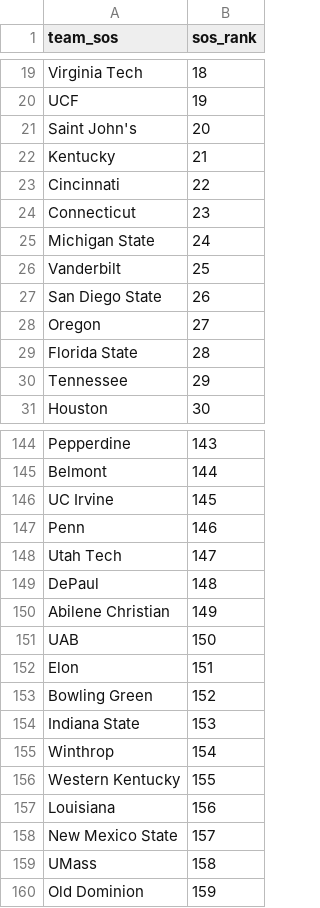
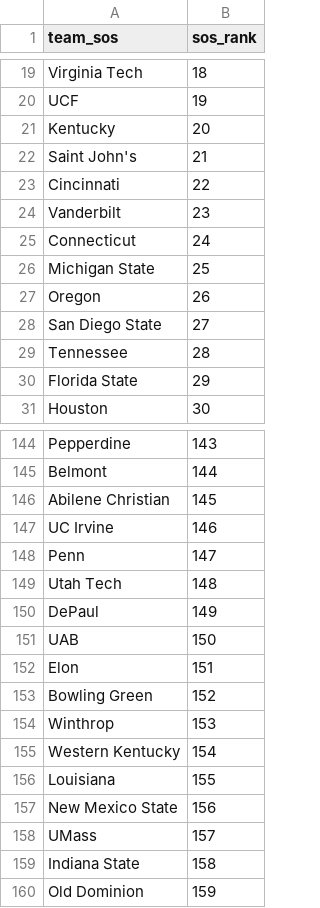
Before and after one commit to kylevogel/cbb-ratings-pipeline, a CSV file: data_raw/sos_rankings.csv, drawn as a sheet; only a part is shown, gaps mark what is left out; the diff covers the shown part only.

```diff
--- a/data_raw/sos_rankings.csv
+++ b/data_raw/sos_rankings.csv
@@ -20,12 +20,12 @@ Virginia Tech,18
 UCF,19
-Saint John's,20
-Kentucky,21
+Kentucky,20
+Saint John's,21
 Cincinnati,22
-Connecticut,23
-Michigan State,24
-Vanderbilt,25
-San Diego State,26
-Oregon,27
-Florida State,28
-Tennessee,29
+Vanderbilt,23
+Connecticut,24
+Michigan State,25
+Oregon,26
+San Diego State,27
+Tennessee,28
+Florida State,29
 Houston,30
@@ -145,7 +145,7 @@ Pepperdine,143
 Belmont,144
-UC Irvine,145
-Penn,146
-Utah Tech,147
-DePaul,148
-Abilene Christian,149
+Abilene Christian,145
+UC Irvine,146
+Penn,147
+Utah Tech,148
+DePaul,149
 UAB,150
@@ -153,8 +153,8 @@ Elon,151
 Bowling Green,152
-Indiana State,153
-Winthrop,154
-Western Kentucky,155
-Louisiana,156
-New Mexico State,157
-UMass,158
+Winthrop,153
+Western Kentucky,154
+Louisiana,155
+New Mexico State,156
+UMass,157
+Indiana State,158
 Old Dominion,159
```
Also changed, not shown: 22 added rows, 22 removed rows and 49 edited cells elsewhere in this file, data_processed/site_rankings.csv, data_raw/kenpom_rankings.csv, 1 other file.
